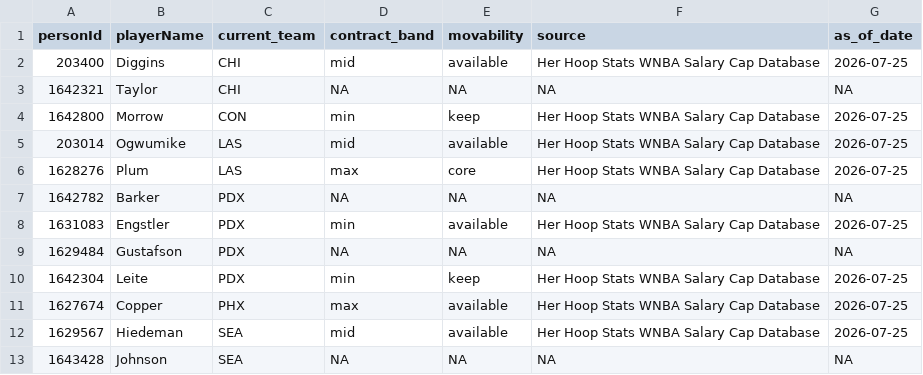
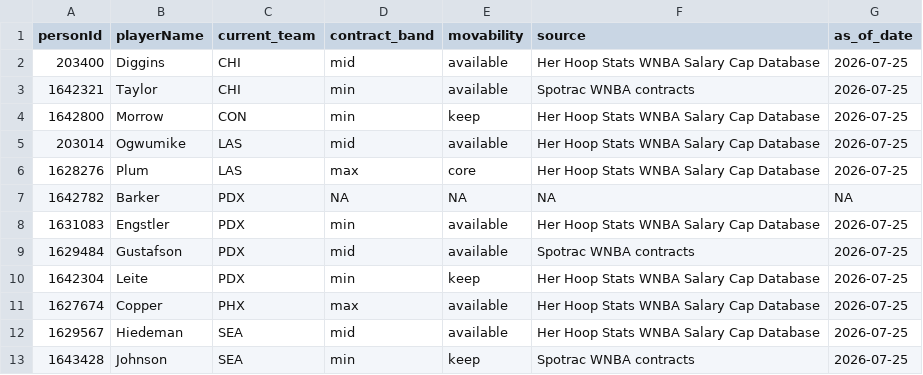
Before and after one commit to wendyguan24/wnba-2026-deadline-framework, a CSV file: data/reference/candidate_contracts_2026.csv, drawn as a sheet.

```diff
--- a/data/reference/candidate_contracts_2026.csv
+++ b/data/reference/candidate_contracts_2026.csv
@@ -2,3 +2,3 @@ personId,playerName,current_team,contract_band,movability,source,as_of_date
 203400,Diggins,CHI,mid,available,Her Hoop Stats WNBA Salary Cap Database,2026-07-25
-1642321,Taylor,CHI,NA,NA,NA,NA
+1642321,Taylor,CHI,min,available,Spotrac WNBA contracts,2026-07-25
 1642800,Morrow,CON,min,keep,Her Hoop Stats WNBA Salary Cap Database,2026-07-25
@@ -8,3 +8,3 @@ personId,playerName,current_team,contract_band,movability,source,as_of_date
 1631083,Engstler,PDX,min,available,Her Hoop Stats WNBA Salary Cap Database,2026-07-25
-1629484,Gustafson,PDX,NA,NA,NA,NA
+1629484,Gustafson,PDX,mid,available,Spotrac WNBA contracts,2026-07-25
 1642304,Leite,PDX,min,keep,Her Hoop Stats WNBA Salary Cap Database,2026-07-25
@@ -12,2 +12,2 @@ personId,playerName,current_team,contract_band,movability,source,as_of_date
 1629567,Hiedeman,SEA,mid,available,Her Hoop Stats WNBA Salary Cap Database,2026-07-25
-1643428,Johnson,SEA,NA,NA,NA,NA
+1643428,Johnson,SEA,min,keep,Spotrac WNBA contracts,2026-07-25
```
Also changed, not shown: output/fit_targets.csv, 2 other files.
